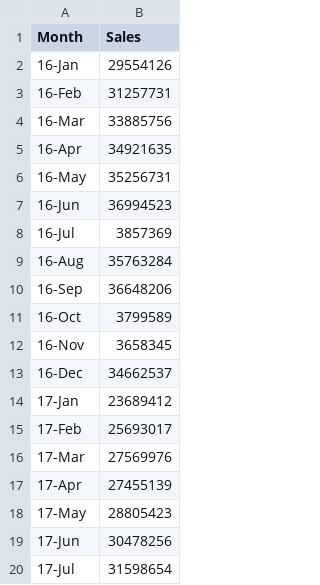
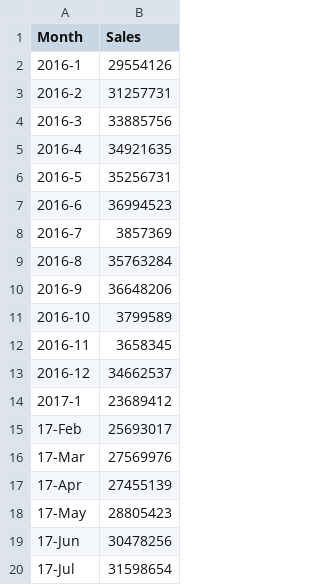
Before and after one commit to kuohung888/python, a CSV file: A-company-MonthlyRevenue.csv, drawn as a sheet; only a part is shown.

Commit message:
Update A-company-MonthlyRevenue.csv

```diff
--- a/A-company-MonthlyRevenue.csv
+++ b/A-company-MonthlyRevenue.csv
@@ -1,15 +1,15 @@
 Month,Sales
-16-Jan,29554126
-16-Feb,31257731
-16-Mar,33885756
-16-Apr,34921635
-16-May,35256731
-16-Jun,36994523
-16-Jul,3857369
-16-Aug,35763284
-16-Sep,36648206
-16-Oct,3799589
-16-Nov,3658345
-16-Dec,34662537
-17-Jan,23689412
+2016-1,29554126
+2016-2,31257731
+2016-3,33885756
+2016-4,34921635
+2016-5,35256731
+2016-6,36994523
+2016-7,3857369
+2016-8,35763284
+2016-9,36648206
+2016-10,3799589
+2016-11,3658345
+2016-12,34662537
+2017-1,23689412
 17-Feb,25693017
```
